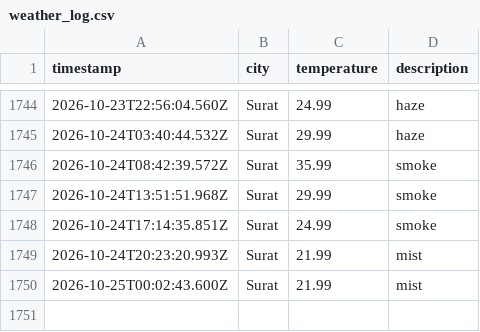
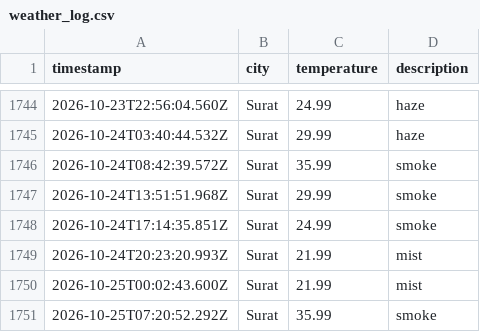
Before and after one commit to rumanakadri/weatherAppJS, a CSV file: data/weather_log.csv, drawn as a sheet; only a part is shown, gaps mark what is left out.

```diff
--- a/data/weather_log.csv
+++ b/data/weather_log.csv
@@ -1750 +1750,2 @@ timestamp,city,temperature,description
 2026-10-25T00:02:43.600Z,Surat,21.99,mist
+2026-10-25T07:20:52.292Z,Surat,35.99,smoke
```
Also changed, not shown: 1 other file.
